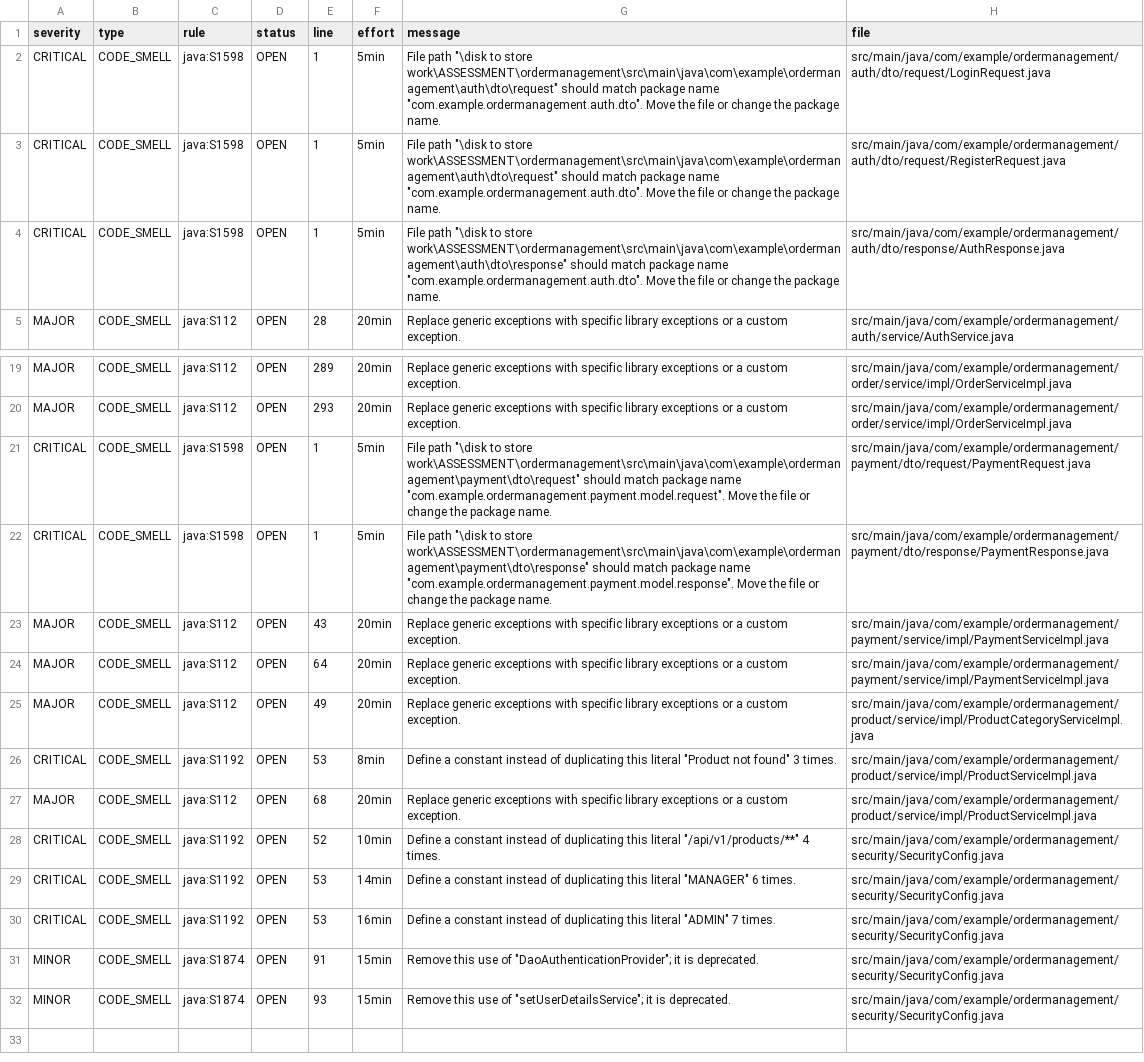
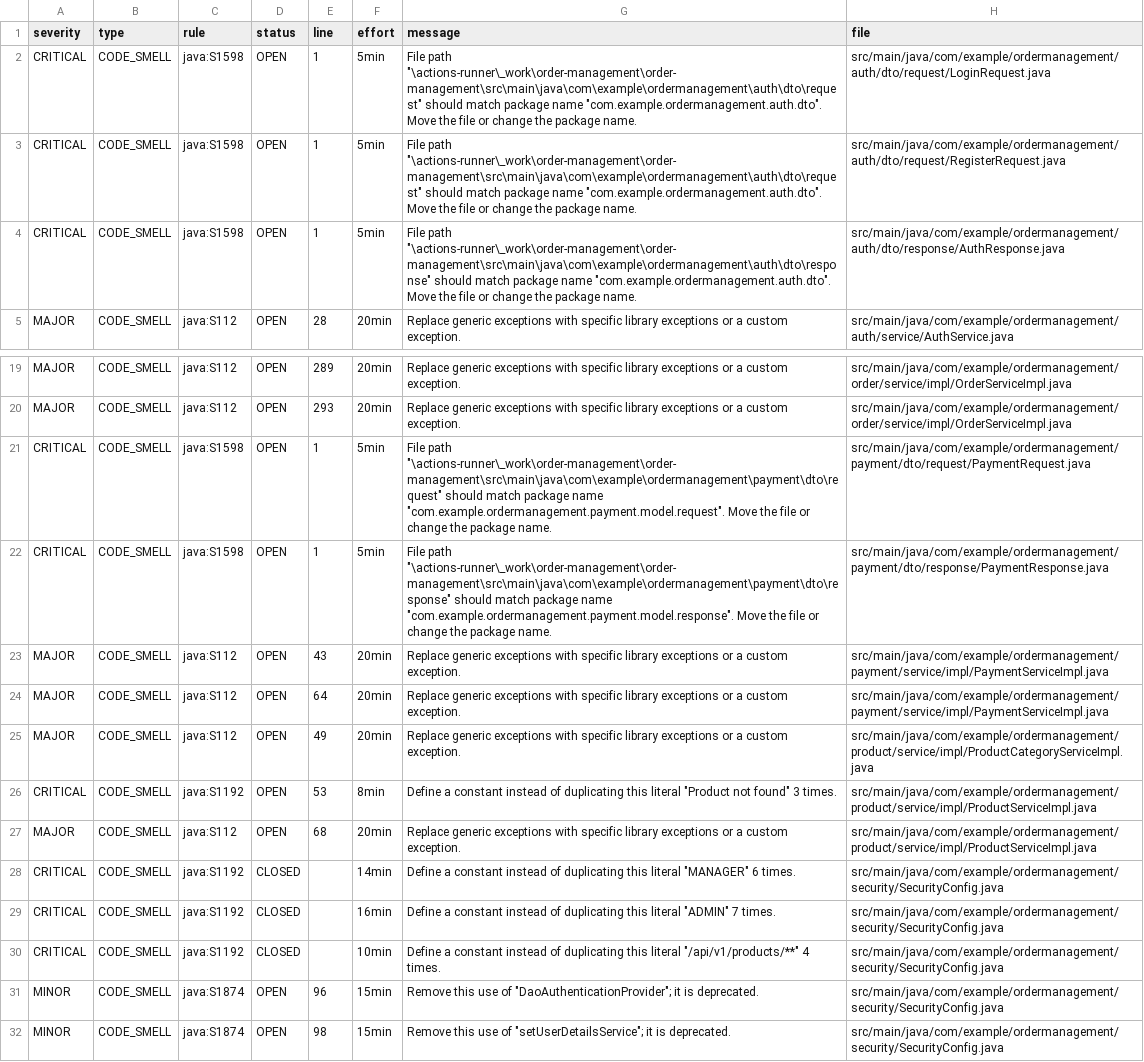
Before and after one commit to aditya-patil0707/order-management, a CSV file: sonar-issues-report.csv, drawn as a sheet; only a part is shown, gaps mark what is left out; the diff names each change by its address in the sheet, - before the commit and + after, or states it on an @@ line.

Commit message:
test the sonar job 11111

```diff
--- a/sonar-issues-report.csv
+++ b/sonar-issues-report.csv
-G2:G3 (message): File path "\disk to store work\ASSESSMENT\ordermanagement\src\main\java\com\example\ordermanagement\auth\dto\request" should match…
+G2:G3 (message): File path "\actions-runner\_work\order-management\order-management\src\main\java\com\example\ordermanagement\auth\dto\request" should match…
-G4 (message): File path "\disk to store work\ASSESSMENT\ordermanagement\src\main\java\com\example\ordermanagement\auth\dto\response" should match…
+G4 (message): File path "\actions-runner\_work\order-management\order-management\src\main\java\com\example\ordermanagement\auth\dto\response" should match…
-G21 (message): File path "\disk to store work\ASSESSMENT\ordermanagement\src\main\java\com\example\ordermanagement\payment\dto\request" should match…
+G21 (message): File path "\actions-runner\_work\order-management\order-management\src\main\java\com\example\ordermanagement\payment\dto\request" should match…
-G22 (message): File path "\disk to store work\ASSESSMENT\ordermanagement\src\main\java\com\example\ordermanagement\payment\dto\response" should match…
+G22 (message): File path "\actions-runner\_work\order-management\order-management\src\main\java\com\example\ordermanagement\payment\dto\response" should match…
-D28:D30 (status): OPEN
+D28:D30 (status): CLOSED
-E28 (line): 52
+E28 (line): (empty)
-F28 (effort): 10min
+F28 (effort): 14min
-G28 (message): …this literal "/api/v1/products/**" 4 times.
+G28 (message): …this literal "MANAGER" 6 times.
-E29:E30 (line): 53
+E29:E30 (line): (empty)
-F29 (effort): 14min
+F29 (effort): 16min
-G29 (message): …this literal "MANAGER" 6 times.
+G29 (message): …this literal "ADMIN" 7 times.
-F30 (effort): 16min
+F30 (effort): 10min
-G30 (message): …this literal "ADMIN" 7 times.
+G30 (message): …this literal "/api/v1/products/**" 4 times.
-E31 (line): 91
+E31 (line): 96
-E32 (line): 93
+E32 (line): 98
```
Also changed, not shown: 1 other file.
